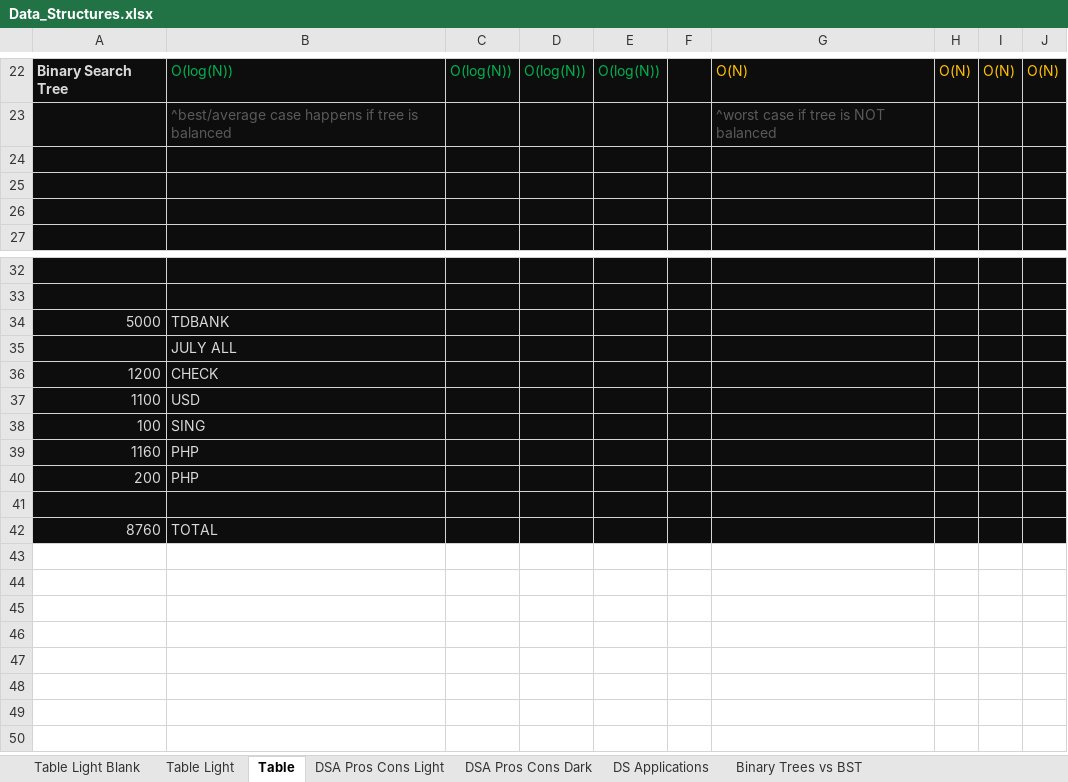
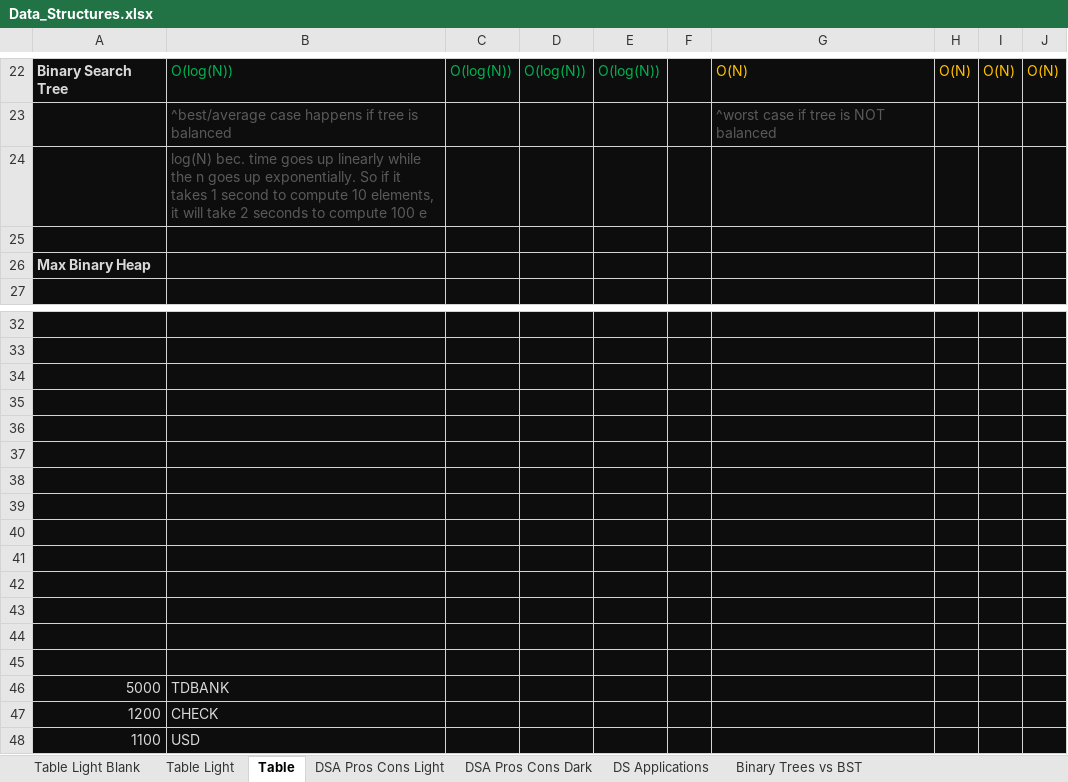
Before and after one commit to maxbildner/AA-Data-Structures-Algorithms, an Excel workbook: Data_Structures.xlsx, sheet Table, drawn as a sheet; only a part is shown, gaps mark what is left out; the shorter side is filled out with more unchanged rows; values as stored, in another font and other column widths than the file's, no borders; removed rows and columns are numbered as before the commit, all else as after; the diff names each change by its address in the sheet, - before the commit and + after, or states it on an @@ line.

Commit message:
Update Heaps notes

```diff
--- a/Data_Structures.xlsx (sheet Table)
+++ b/Data_Structures.xlsx (sheet Table)
+row 24:  | log(N) bec. time goes up linearly while the n goes up exponentially. So if it takes 1 second to compute 10 elements, it will take 2 seconds to compute 100 e
-A26: (empty)
+A26: Max Binary Heap
-row 26: (empty)
+row 34: (empty)
+row 35: (empty)
+row 36: (empty)
+row 37: (empty)
+row 38: (empty)
+row 39: (empty)
+row 40: (empty)
+row 41: (empty)
+row 42: (empty)
+row 43: (empty)
+row 44: (empty)
+row 45: (empty)
-row 35:  | JULY ALL
```
Also changed, not shown: sheet Table Light, 3 other files.
